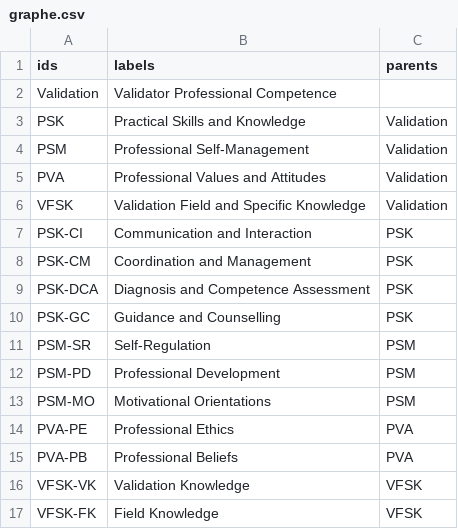
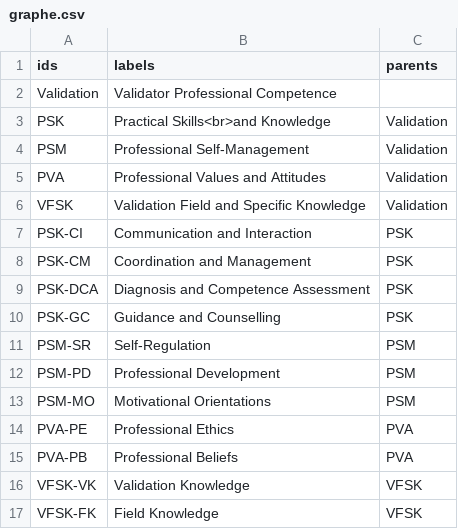
Before and after one commit to TheNotoriousBfol/Prove, a CSV file: graphe.csv, drawn as a sheet.

Commit message:
Update graphe.csv

```diff
--- a/graphe.csv
+++ b/graphe.csv
@@ -2,3 +2,3 @@ ids,labels,parents
 Validation,Validator Professional Competence,
-PSK,Practical Skills and Knowledge,Validation
+PSK,Practical Skills<br>and Knowledge,Validation
 PSM,Professional Self-Management,Validation
```
